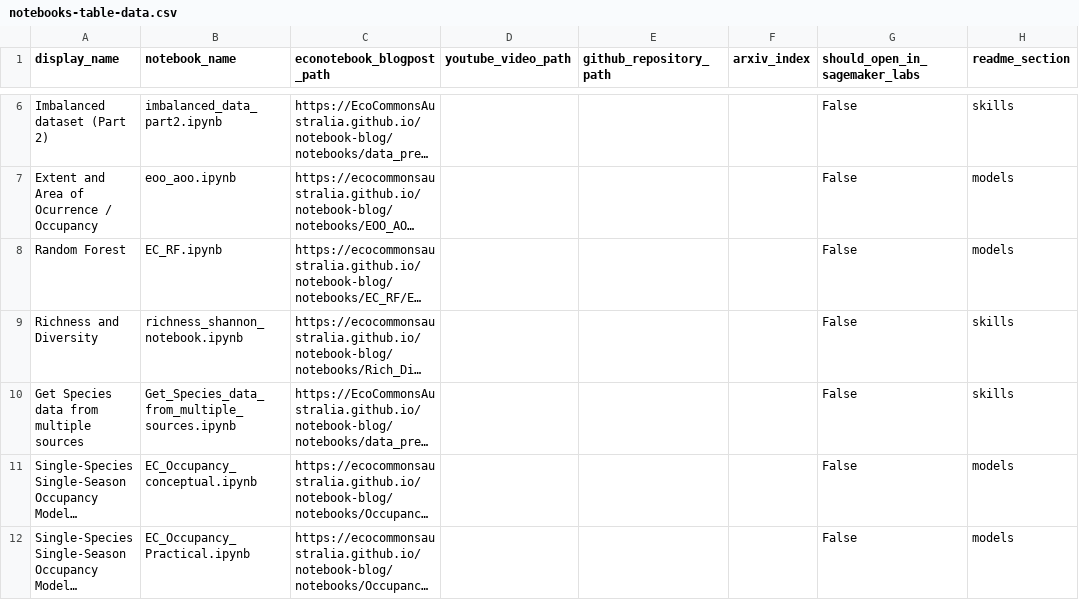
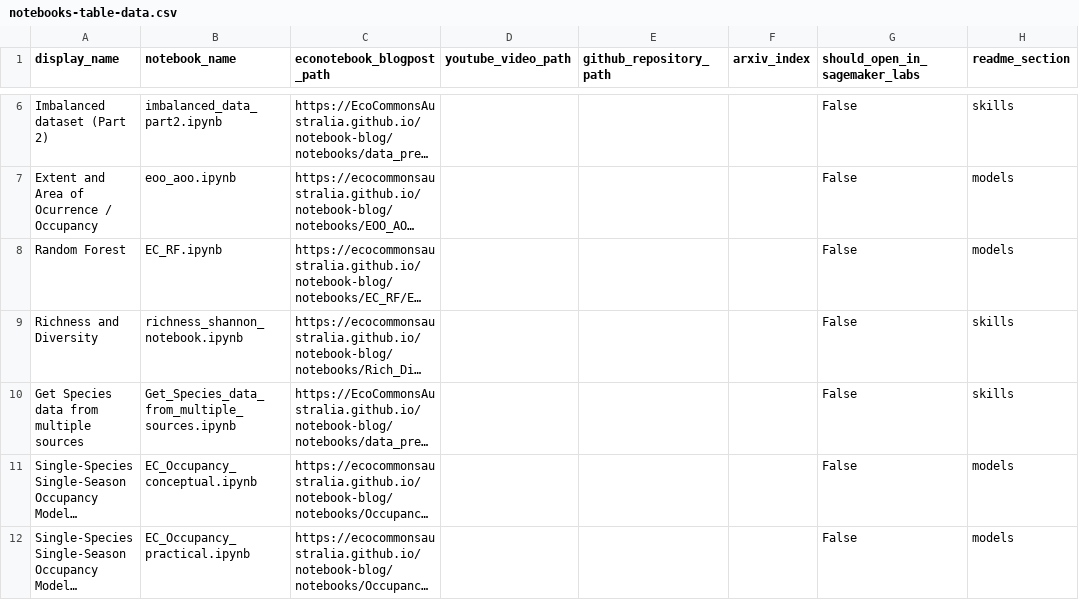
Before and after one commit to EcoCommonsAustralia/notebooks, a CSV file: automation/notebooks-table-data.csv, drawn as a sheet; only a part is shown, gaps mark what is left out; long unchanged cells end in …; the diff names each change by its address in the sheet, - before the commit and + after, or states it on an @@ line.

Commit message:
typo

```diff
--- a/automation/notebooks-table-data.csv
+++ b/automation/notebooks-table-data.csv
-B12 (notebook_name): EC_Occupancy_Practical.ipynb
+B12 (notebook_name): EC_Occupancy_practical.ipynb
```
Also changed, not shown: 1 other file.
